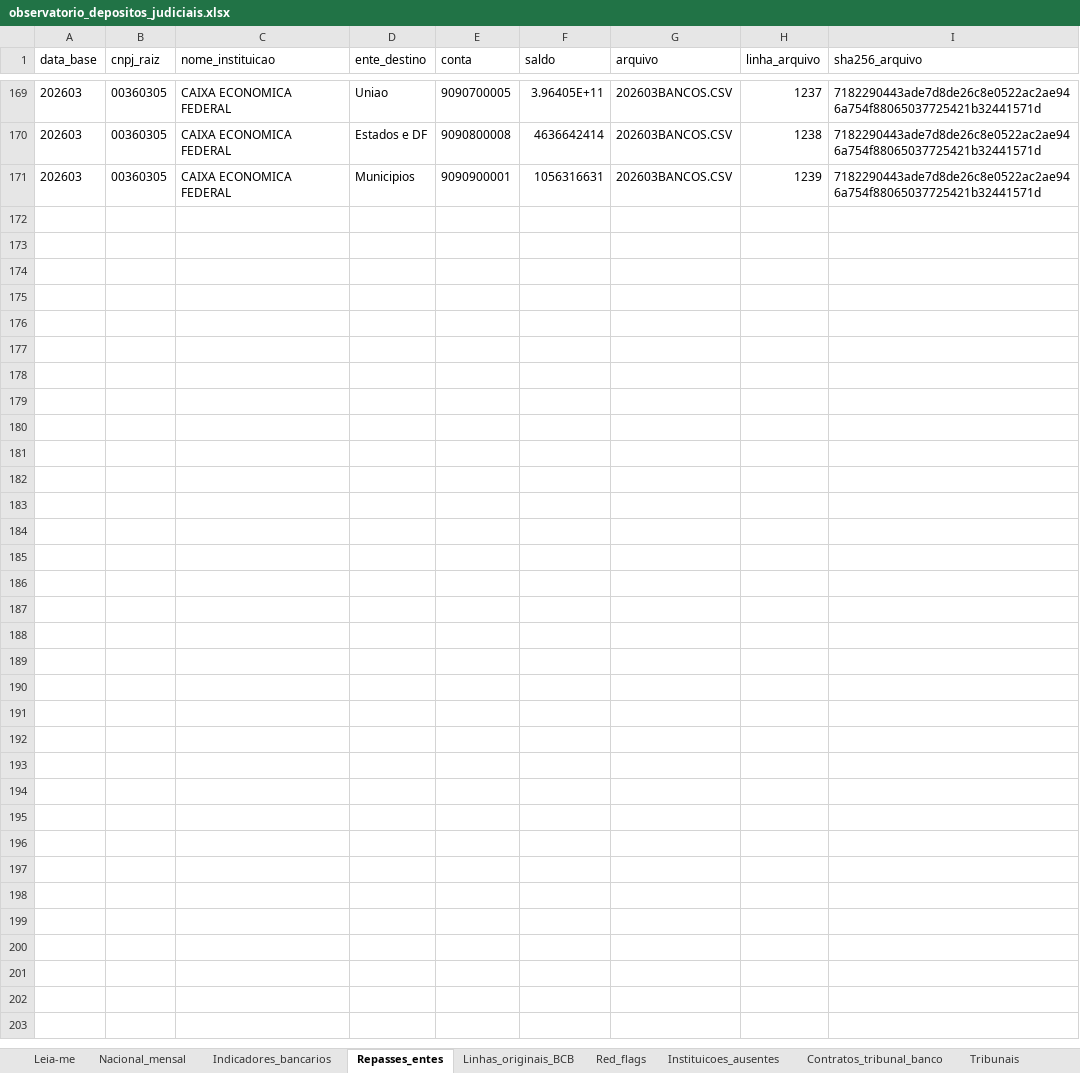
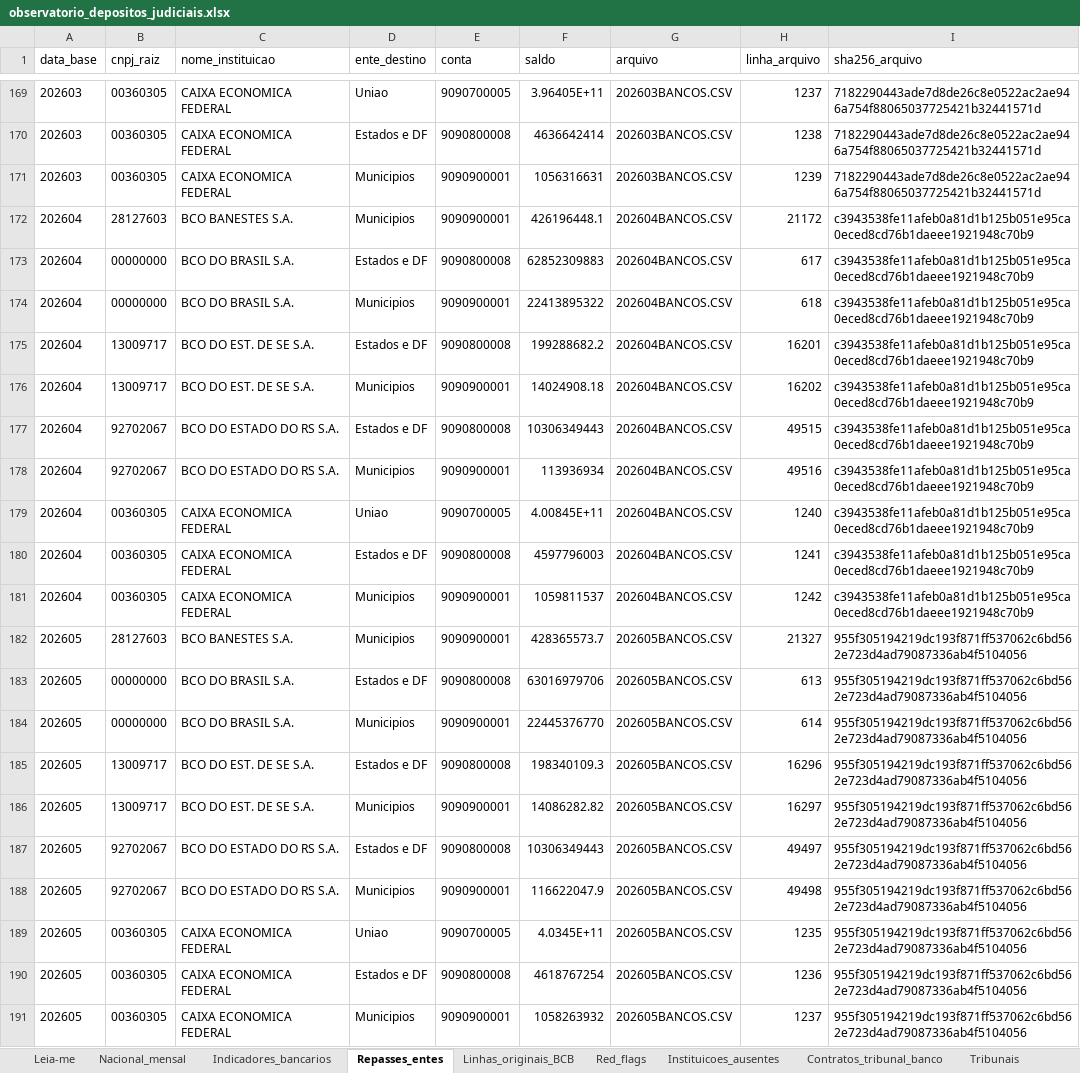
Before and after one commit to genarolins1975/DepJuD, an Excel workbook: data/exports/observatorio_depositos_judiciais.xlsx, sheet Repasses_entes, drawn as a sheet; only a part is shown, gaps mark what is left out; values as stored, in another font and other column widths than the file's, no borders; the diff names each change by its address in the sheet, - before the commit and + after, or states it on an @@ line.

```diff
--- a/data/exports/observatorio_depositos_judiciais.xlsx (sheet Repasses_entes)
+++ b/data/exports/observatorio_depositos_judiciais.xlsx (sheet Repasses_entes)
+row 172: 202604 | 28127603 | BCO BANESTES S.A. | Municipios | 9090900001 | 426196448.1 | 202604BANCOS.CSV | 21172 | c3943538fe11afeb0a81d1b125b051e95ca0eced8cd76b1daeee1921948c70b9
+row 173: 202604 | 00000000 | BCO DO BRASIL S.A. | Estados e DF | 9090800008 | 62852309883 | 202604BANCOS.CSV | 617 | c3943538fe11afeb0a81d1b125b051e95ca0eced8cd76b1daeee1921948c70b9
+row 174: 202604 | 00000000 | BCO DO BRASIL S.A. | Municipios | 9090900001 | 22413895322 | 202604BANCOS.CSV | 618 | c3943538fe11afeb0a81d1b125b051e95ca0eced8cd76b1daeee1921948c70b9
+row 175: 202604 | 13009717 | BCO DO EST. DE SE S.A. | Estados e DF | 9090800008 | 199288682.2 | 202604BANCOS.CSV | 16201 | c3943538fe11afeb0a81d1b125b051e95ca0eced8cd76b1daeee1921948c70b9
+row 176: 202604 | 13009717 | BCO DO EST. DE SE S.A. | Municipios | 9090900001 | 14024908.18 | 202604BANCOS.CSV | 16202 | c3943538fe11afeb0a81d1b125b051e95ca0eced8cd76b1daeee1921948c70b9
+row 177: 202604 | 92702067 | BCO DO ESTADO DO RS S.A. | Estados e DF | 9090800008 | 10306349443 | 202604BANCOS.CSV | 49515 | c3943538fe11afeb0a81d1b125b051e95ca0eced8cd76b1daeee1921948c70b9
+row 178: 202604 | 92702067 | BCO DO ESTADO DO RS S.A. | Municipios | 9090900001 | 113936934 | 202604BANCOS.CSV | 49516 | c3943538fe11afeb0a81d1b125b051e95ca0eced8cd76b1daeee1921948c70b9
+row 179: 202604 | 00360305 | CAIXA ECONOMICA FEDERAL | Uniao | 9090700005 | 4.00845E+11 | 202604BANCOS.CSV | 1240 | c3943538fe11afeb0a81d1b125b051e95ca0eced8cd76b1daeee1921948c70b9
+row 180: 202604 | 00360305 | CAIXA ECONOMICA FEDERAL | Estados e DF | 9090800008 | 4597796003 | 202604BANCOS.CSV | 1241 | c3943538fe11afeb0a81d1b125b051e95ca0eced8cd76b1daeee1921948c70b9
+row 181: 202604 | 00360305 | CAIXA ECONOMICA FEDERAL | Municipios | 9090900001 | 1059811537 | 202604BANCOS.CSV | 1242 | c3943538fe11afeb0a81d1b125b051e95ca0eced8cd76b1daeee1921948c70b9
+row 182: 202605 | 28127603 | BCO BANESTES S.A. | Municipios | 9090900001 | 428365573.7 | 202605BANCOS.CSV | 21327 | 955f305194219dc193f871ff537062c6bd562e723d4ad79087336ab4f5104056
+row 183: 202605 | 00000000 | BCO DO BRASIL S.A. | Estados e DF | 9090800008 | 63016979706 | 202605BANCOS.CSV | 613 | 955f305194219dc193f871ff537062c6bd562e723d4ad79087336ab4f5104056
+row 184: 202605 | 00000000 | BCO DO BRASIL S.A. | Municipios | 9090900001 | 22445376770 | 202605BANCOS.CSV | 614 | 955f305194219dc193f871ff537062c6bd562e723d4ad79087336ab4f5104056
+row 185: 202605 | 13009717 | BCO DO EST. DE SE S.A. | Estados e DF | 9090800008 | 198340109.3 | 202605BANCOS.CSV | 16296 | 955f305194219dc193f871ff537062c6bd562e723d4ad79087336ab4f5104056
+row 186: 202605 | 13009717 | BCO DO EST. DE SE S.A. | Municipios | 9090900001 | 14086282.82 | 202605BANCOS.CSV | 16297 | 955f305194219dc193f871ff537062c6bd562e723d4ad79087336ab4f5104056
+row 187: 202605 | 92702067 | BCO DO ESTADO DO RS S.A. | Estados e DF | 9090800008 | 10306349443 | 202605BANCOS.CSV | 49497 | 955f305194219dc193f871ff537062c6bd562e723d4ad79087336ab4f5104056
+row 188: 202605 | 92702067 | BCO DO ESTADO DO RS S.A. | Municipios | 9090900001 | 116622047.9 | 202605BANCOS.CSV | 49498 | 955f305194219dc193f871ff537062c6bd562e723d4ad79087336ab4f5104056
+row 189: 202605 | 00360305 | CAIXA ECONOMICA FEDERAL | Uniao | 9090700005 | 4.0345E+11 | 202605BANCOS.CSV | 1235 | 955f305194219dc193f871ff537062c6bd562e723d4ad79087336ab4f5104056
+row 190: 202605 | 00360305 | CAIXA ECONOMICA FEDERAL | Estados e DF | 9090800008 | 4618767254 | 202605BANCOS.CSV | 1236 | 955f305194219dc193f871ff537062c6bd562e723d4ad79087336ab4f5104056
+row 191: 202605 | 00360305 | CAIXA ECONOMICA FEDERAL | Municipios | 9090900001 | 1058263932 | 202605BANCOS.CSV | 1237 | 955f305194219dc193f871ff537062c6bd562e723d4ad79087336ab4f5104056
```
Also changed, not shown: sheet Linhas_originais_BCB, sheet Indicadores_bancarios, sheet Nacional_mensal, sheet Red_flags, sheet Fontes, sheet Leia-me, 2 more sheets, 26 other files.
